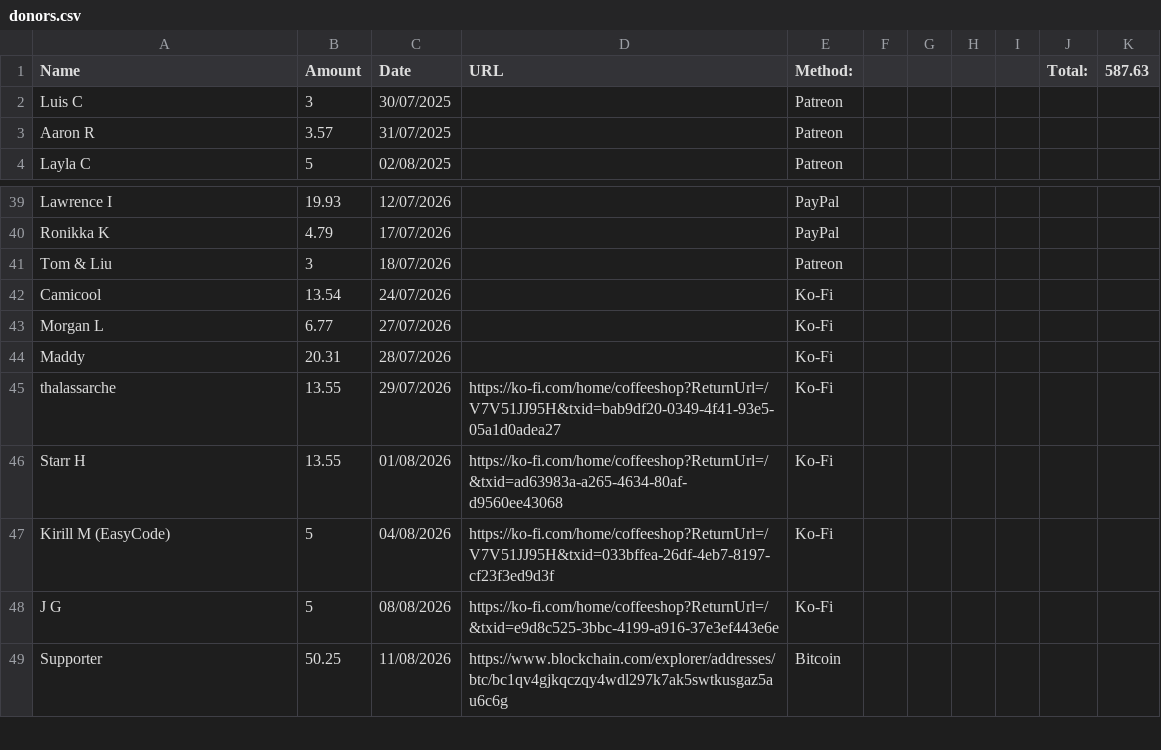
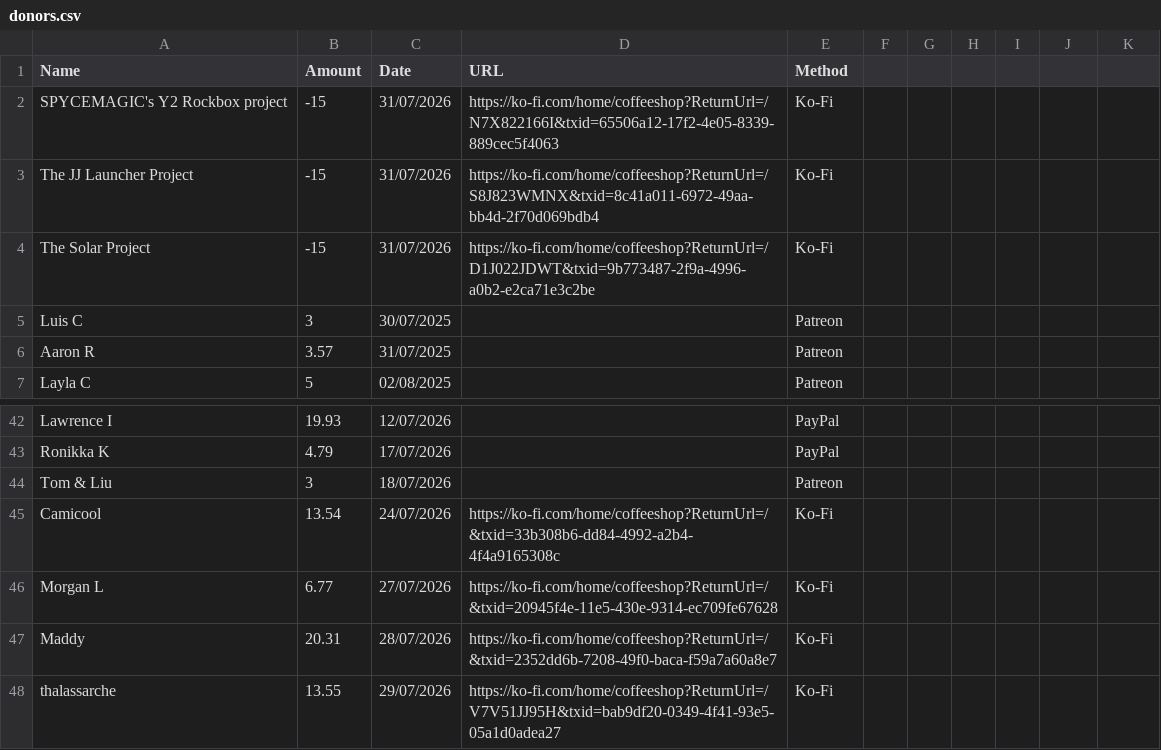
Before and after one commit to y1-community/Innioasis-Updater, a CSV file: donors.csv, drawn as a sheet; only a part is shown, gaps mark what is left out; the shorter side is filled out with more unchanged rows; addresses are those after the commit; the diff names each change by its address in the sheet, - before the commit and + after, or states it on an @@ line.

Commit message:
Add files via upload

```diff
--- a/donors.csv
+++ b/donors.csv
-E1: Method:
+E1: Method
-J1: Total:
+J1: (empty)
-K1: 587.63
+K1: (empty)
+row 2: SPYCEMAGIC's Y2 Rockbox project | -15 | 31/07/2026 | https://ko-fi.com/home/coffeeshop?ReturnUrl=/N7X822166I&txid=65506a12-17f2-4e05-8339-889cec5f4063 | Ko-Fi
+row 3: The JJ Launcher Project | -15 | 31/07/2026 | https://ko-fi.com/home/coffeeshop?ReturnUrl=/S8J823WMNX&txid=8c41a011-6972-49aa-bb4d-2f70d069bdb4 | Ko-Fi
+row 4: The Solar Project | -15 | 31/07/2026 | https://ko-fi.com/home/coffeeshop?ReturnUrl=/D1J022JDWT&txid=9b773487-2f9a-4996-a0b2-e2ca71e3c2be | Ko-Fi
-D45 (URL): (empty)
+D45 (URL): https://ko-fi.com/home/coffeeshop?ReturnUrl=/&txid=33b308b6-dd84-4992-a2b4-4f4a9165308c
-D46 (URL): (empty)
+D46 (URL): https://ko-fi.com/home/coffeeshop?ReturnUrl=/&txid=20945f4e-11e5-430e-9314-ec709fe67628
-D47 (URL): (empty)
+D47 (URL): https://ko-fi.com/home/coffeeshop?ReturnUrl=/&txid=2352dd6b-7208-49f0-baca-f59a7a60a8e7
```
